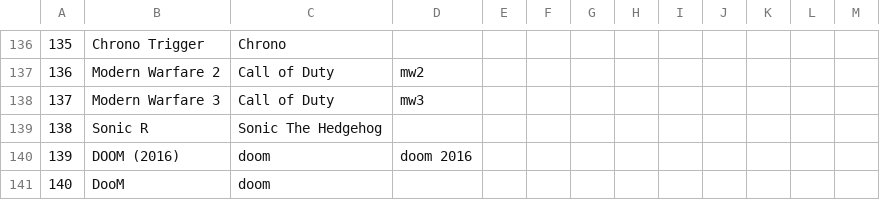
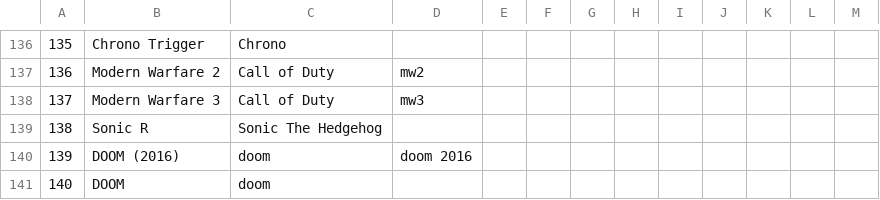
Before and after one commit to adsuth/VGMB, a TSV file: VGMB - Answers.tsv, drawn as a sheet; only a part is shown, gaps mark what is left out.

```diff
--- a/VGMB - Answers.tsv
+++ b/VGMB - Answers.tsv
@@ -140,2 +140,2 @@
 139	DOOM (2016)	doom	doom 2016									
-140	DooM	doom										
+140	DOOM	doom										
```
Also changed, not shown: VGMB - Export Page.tsv, 11 other files.
